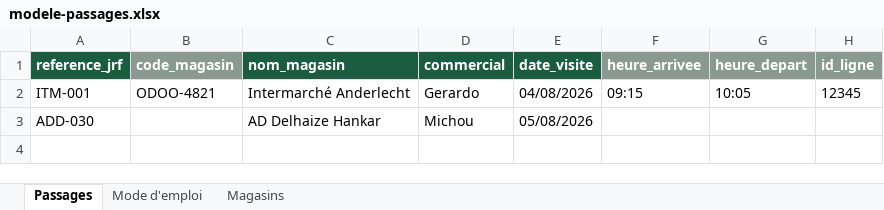
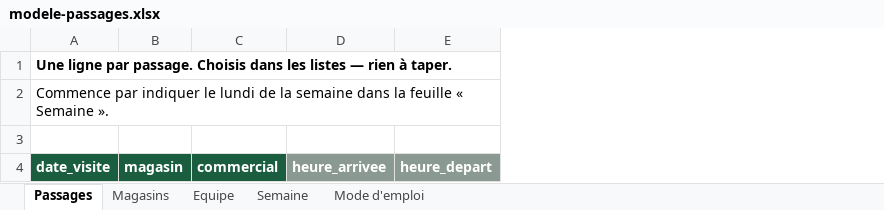
Before and after one commit to ProfilaxVince/jrf-field, an Excel workbook: docs/modele-passages.xlsx, sheet Passages, drawn as a sheet; values as stored, in another font and other column widths than the file's, no borders; removed rows and columns are numbered as before the commit, all else as after; the diff names each change by its address in the sheet, - before the commit and + after, or states it on an @@ line.

```diff
--- a/docs/modele-passages.xlsx (sheet Passages)
+++ b/docs/modele-passages.xlsx (sheet Passages)
+sheet tab: Equipe
+sheet tab: Semaine
@@ sheet tab order changed: Passages | Magasins | Equipe | Semaine | Mode d'emploi @@
-column A, row 1: reference_jrf
-column B, row 1: code_magasin
-column C, row 1: nom_magasin
+column A, row 4: date_visite
+column B, row 4: magasin
-column E, row 1: date_visite
-column H, row 1: id_ligne
+row 1: Une ligne par passage. Choisis dans les listes — rien à taper.
+row 2: Commence par indiquer le lundi de la semaine dans la feuille « Semaine ».
+row 3: (empty)
-row 2: ITM-001 | ODOO-4821 | Intermarché Anderlecht | Gerardo | 04/08/2026 | 09:15 | 10:05 | 12345
-row 3: ADD-030 |  | AD Delhaize Hankar | Michou | 05/08/2026
```
Also changed, not shown: sheet Mode d'emploi, sheet Magasins, 5 other files.
